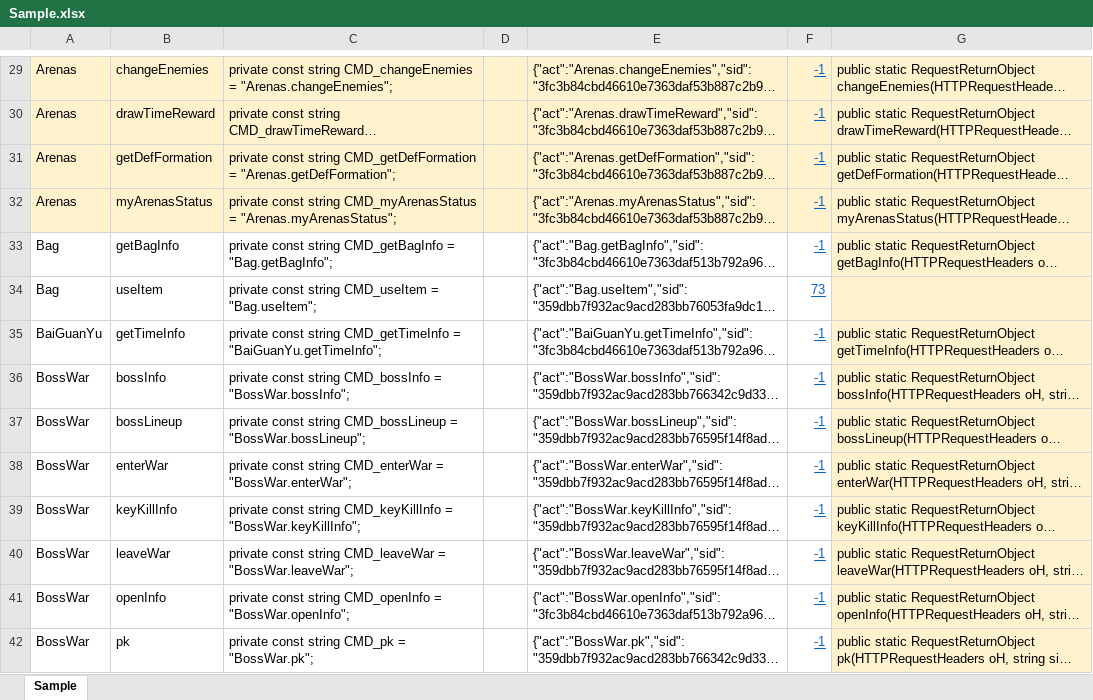
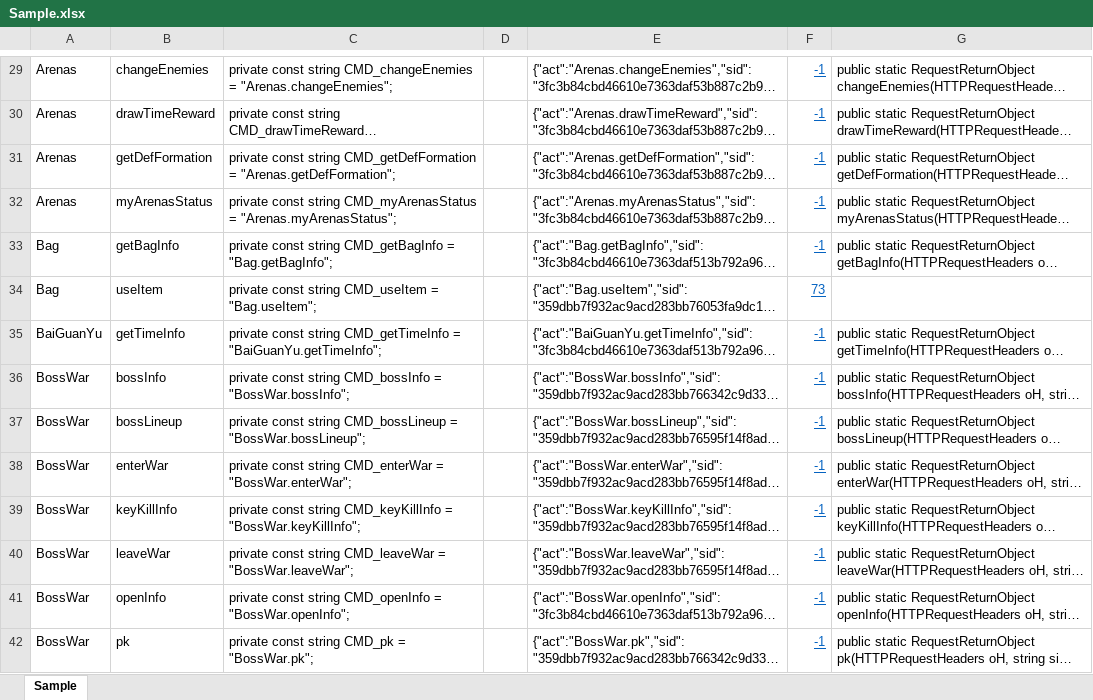
Before and after one commit to Super169/Kings, an Excel workbook: PacketInfo/Sample.xlsx, sheet Sample, drawn as a sheet; only a part is shown, gaps mark what is left out; long unchanged cells end in …; values as stored, in another font and other column widths than the file's, no borders; the diff covers the shown part only; the diff names each change by its address in the sheet, - before the commit and + after, or states it on an @@ line.

```diff
--- a/PacketInfo/Sample.xlsx (sheet Sample)
+++ b/PacketInfo/Sample.xlsx (sheet Sample)
-A29:G32 fill: #FFF2CC
+A29:G32 fill: none
-G33:G42 fill: #FFF2CC
+G33:G42 fill: none
```
Also changed, not shown: cell formats elsewhere in this sheet.
